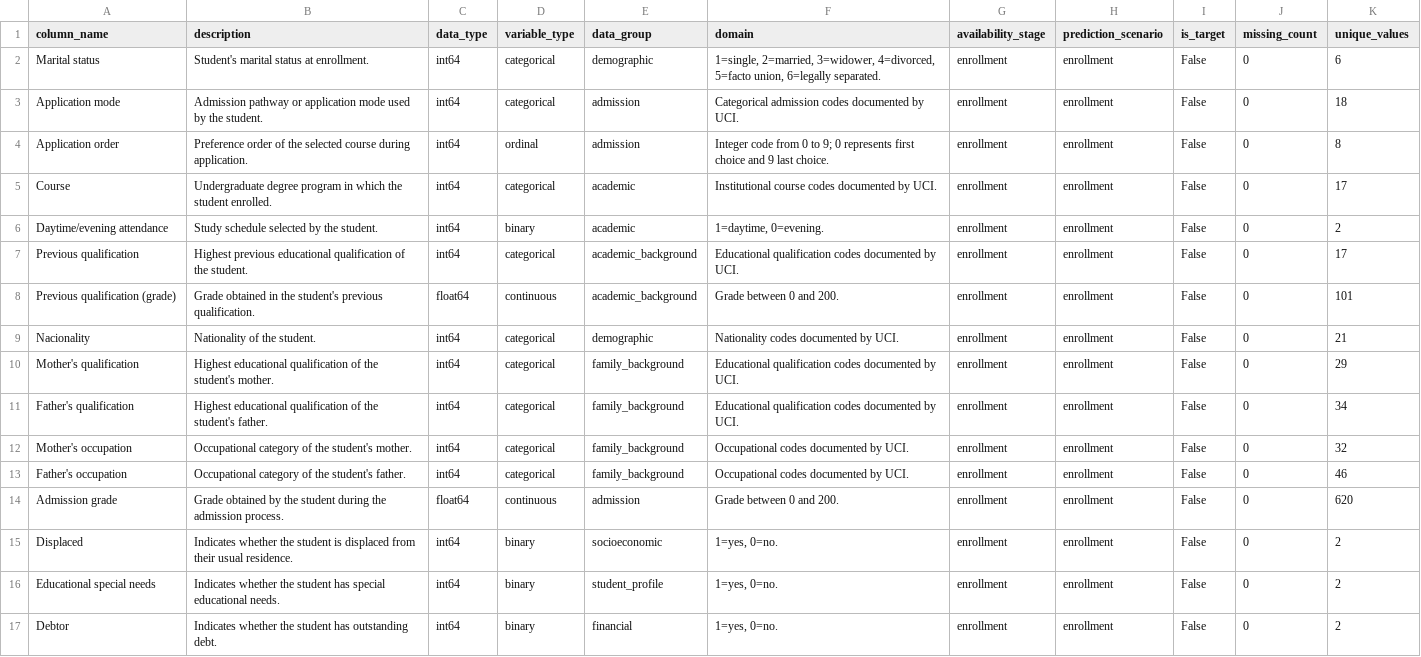
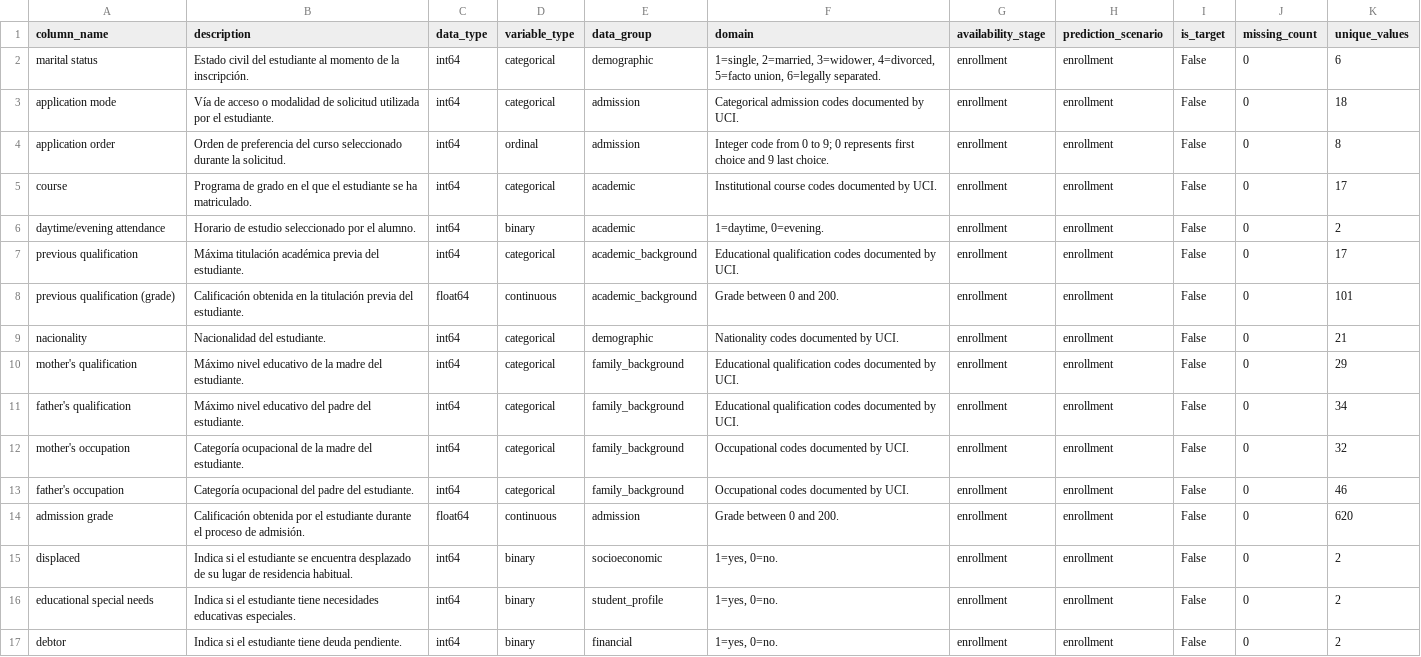
Before and after one commit to WLozanoH/student-success-intelligence, a CSV file: docs/data_dictionary/data_dictionary.csv, drawn as a sheet; only a part is shown; the diff covers the shown part only.

```diff
--- a/docs/data_dictionary/data_dictionary.csv
+++ b/docs/data_dictionary/data_dictionary.csv
@@ -1,17 +1,17 @@
 column_name,description,data_type,variable_type,data_group,domain,availability_stage,prediction_scenario,is_target,missing_count,unique_values
-Marital status,Student's marital status at enrollment.,int64,categorical,demographic,"1=single, 2=married, 3=widower, 4=divorced, 5=facto union, 6=legally separated.",enrollment,enrollment,False,0,6
-Application mode,Admission pathway or application mode used by the student.,int64,categorical,admission,Categorical admission codes documented by UCI.,enrollment,enrollment,False,0,18
-Application order,Preference order of the selected course during application.,int64,ordinal,admission,Integer code from 0 to 9; 0 represents first choice and 9 last choice.,enrollment,enrollment,False,0,8
-Course,Undergraduate degree program in which the student enrolled.,int64,categorical,academic,Institutional course codes documented by UCI.,enrollment,enrollment,False,0,17
-Daytime/evening attendance,Study schedule selected by the student.,int64,binary,academic,"1=daytime, 0=evening.",enrollment,enrollment,False,0,2
-Previous qualification,Highest previous educational qualification of the student.,int64,categorical,academic_background,Educational qualification codes documented by UCI.,enrollment,enrollment,False,0,17
-Previous qualification (grade),Grade obtained in the student's previous qualification.,float64,continuous,academic_background,Grade between 0 and 200.,enrollment,enrollment,False,0,101
-Nacionality,Nationality of the student.,int64,categorical,demographic,Nationality codes documented by UCI.,enrollment,enrollment,False,0,21
-Mother's qualification,Highest educational qualification of the student's mother.,int64,categorical,family_background,Educational qualification codes documented by UCI.,enrollment,enrollment,False,0,29
-Father's qualification,Highest educational qualification of the student's father.,int64,categorical,family_background,Educational qualification codes documented by UCI.,enrollment,enrollment,False,0,34
-Mother's occupation,Occupational category of the student's mother.,int64,categorical,family_background,Occupational codes documented by UCI.,enrollment,enrollment,False,0,32
-Father's occupation,Occupational category of the student's father.,int64,categorical,family_background,Occupational codes documented by UCI.,enrollment,enrollment,False,0,46
-Admission grade,Grade obtained by the student during the admission process.,float64,continuous,admission,Grade between 0 and 200.,enrollment,enrollment,False,0,620
-Displaced,Indicates whether the student is displaced from their usual residence.,int64,binary,socioeconomic,"1=yes, 0=no.",enrollment,enrollment,False,0,2
-Educational special needs,Indicates whether the student has special educational needs.,int64,binary,student_profile,"1=yes, 0=no.",enrollment,enrollment,False,0,2
-Debtor,Indicates whether the student has outstanding debt.,int64,binary,financial,"1=yes, 0=no.",enrollment,enrollment,False,0,2
+marital status,Estado civil del estudiante al momento de la inscripción.,int64,categorical,demographic,"1=single, 2=married, 3=widower, 4=divorced, 5=facto union, 6=legally separated.",enrollment,enrollment,False,0,6
+application mode,Vía de acceso o modalidad de solicitud utilizada por el estudiante.,int64,categorical,admission,Categorical admission codes documented by UCI.,enrollment,enrollment,False,0,18
+application order,Orden de preferencia del curso seleccionado durante la solicitud.,int64,ordinal,admission,Integer code from 0 to 9; 0 represents first choice and 9 last choice.,enrollment,enrollment,False,0,8
+course,Programa de grado en el que el estudiante se ha matriculado.,int64,categorical,academic,Institutional course codes documented by UCI.,enrollment,enrollment,False,0,17
+daytime/evening attendance,Horario de estudio seleccionado por el alumno.,int64,binary,academic,"1=daytime, 0=evening.",enrollment,enrollment,False,0,2
+previous qualification,Máxima titulación académica previa del estudiante.,int64,categorical,academic_background,Educational qualification codes documented by UCI.,enrollment,enrollment,False,0,17
+previous qualification (grade),Calificación obtenida en la titulación previa del estudiante.,float64,continuous,academic_background,Grade between 0 and 200.,enrollment,enrollment,False,0,101
+nacionality,Nacionalidad del estudiante.,int64,categorical,demographic,Nationality codes documented by UCI.,enrollment,enrollment,False,0,21
+mother's qualification,Máximo nivel educativo de la madre del estudiante.,int64,categorical,family_background,Educational qualification codes documented by UCI.,enrollment,enrollment,False,0,29
+father's qualification,Máximo nivel educativo del padre del estudiante.,int64,categorical,family_background,Educational qualification codes documented by UCI.,enrollment,enrollment,False,0,34
+mother's occupation,Categoría ocupacional de la madre del estudiante.,int64,categorical,family_background,Occupational codes documented by UCI.,enrollment,enrollment,False,0,32
+father's occupation,Categoría ocupacional del padre del estudiante.,int64,categorical,family_background,Occupational codes documented by UCI.,enrollment,enrollment,False,0,46
+admission grade,Calificación obtenida por el estudiante durante el proceso de admisión.,float64,continuous,admission,Grade between 0 and 200.,enrollment,enrollment,False,0,620
+displaced,Indica si el estudiante se encuentra desplazado de su lugar de residencia habitual.,int64,binary,socioeconomic,"1=yes, 0=no.",enrollment,enrollment,False,0,2
+educational special needs,Indica si el estudiante tiene necesidades educativas especiales.,int64,binary,student_profile,"1=yes, 0=no.",enrollment,enrollment,False,0,2
+debtor,Indica si el estudiante tiene deuda pendiente.,int64,binary,financial,"1=yes, 0=no.",enrollment,enrollment,False,0,2
```
Also changed, not shown: 43 edited cells elsewhere in this file, 1 other file.
